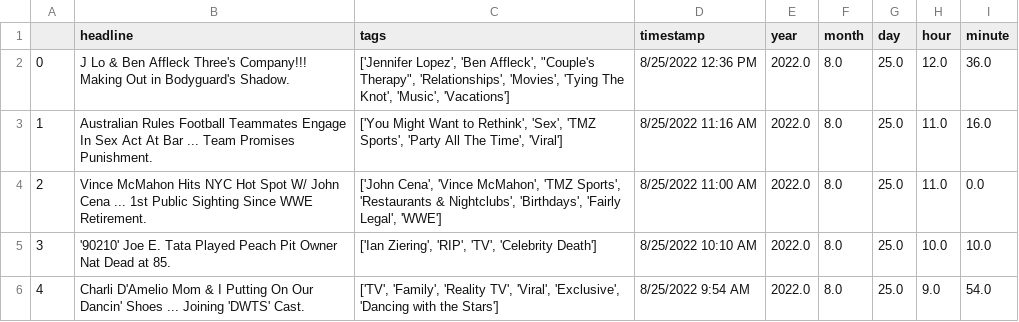
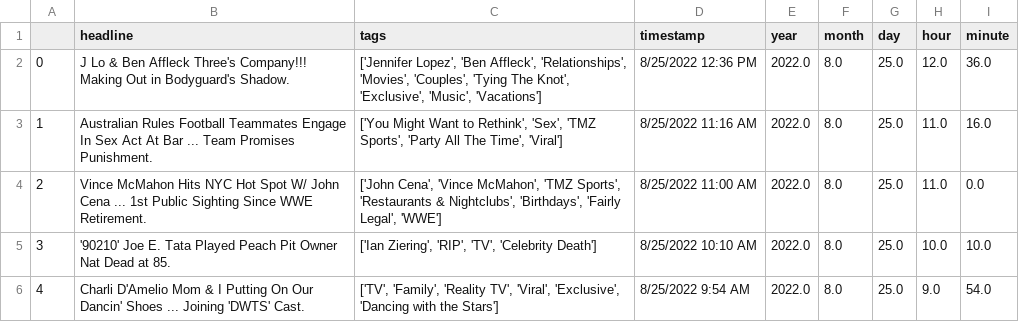
Before and after one commit to obverter/poetrybingo, a CSV file: headlines.csv, drawn as a sheet; only a part is shown.

```diff
--- a/headlines.csv
+++ b/headlines.csv
@@ -1,3 +1,3 @@
 ,headline,tags,timestamp,year,month,day,hour,minute
-0,J Lo & Ben Affleck Three's Company!!! Making Out in Bodyguard's Shadow.,"['Jennifer Lopez', 'Ben Affleck', ""Couple's Therapy"", 'Relationships', 'Movies', 'Tying The Knot', 'Music', 'Vacations']",8/25/2022 12:36 PM,2022.0,8.0,25.0,12.0,36.0
+0,J Lo & Ben Affleck Three's Company!!! Making Out in Bodyguard's Shadow.,"['Jennifer Lopez', 'Ben Affleck', 'Relationships', 'Movies', 'Couples', 'Tying The Knot', 'Exclusive', 'Music', 'Vacations']",8/25/2022 12:36 PM,2022.0,8.0,25.0,12.0,36.0
 1,Australian Rules Football Teammates Engage In Sex Act At Bar ... Team Promises Punishment.,"['You Might Want to Rethink', 'Sex', 'TMZ Sports', 'Party All The Time', 'Viral']",8/25/2022 11:16 AM,2022.0,8.0,25.0,11.0,16.0
```
Also changed, not shown: 1 other file.
